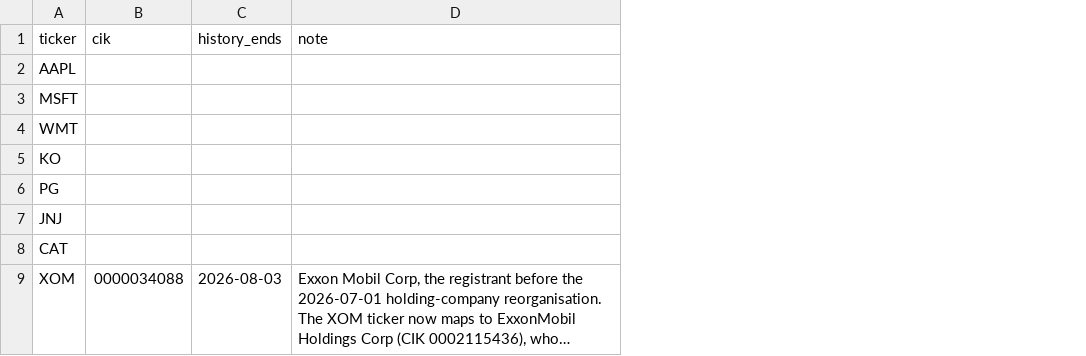
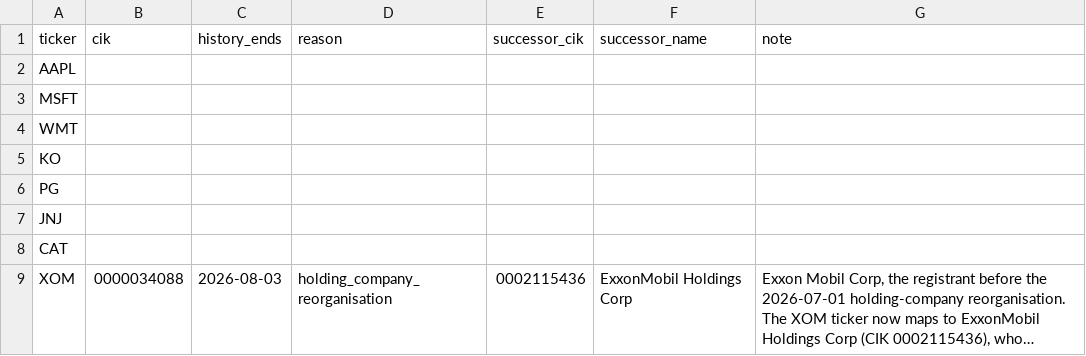
Before and after one commit to sonderbot-ar/warren, a CSV file: domains/fundamentals/universe.csv, drawn as a sheet; long unchanged cells end in …; the diff names each change by its address in the sheet, - before the commit and + after, or states it on an @@ line.

```diff
--- a/domains/fundamentals/universe.csv
+++ b/domains/fundamentals/universe.csv
+column D (reason), row 9: holding_company_reorganisation
+column E (successor_cik), row 9: 0002115436
+column F (successor_name), row 9: ExxonMobil Holdings Corp
```
Also changed, not shown: 3 other files.
